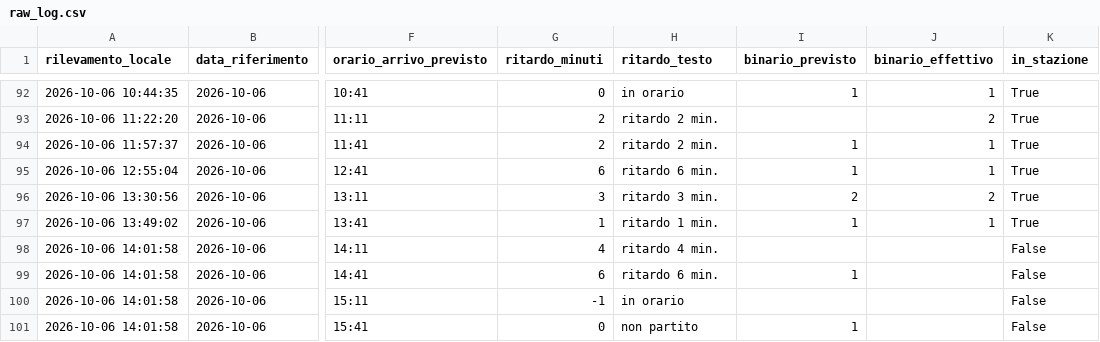
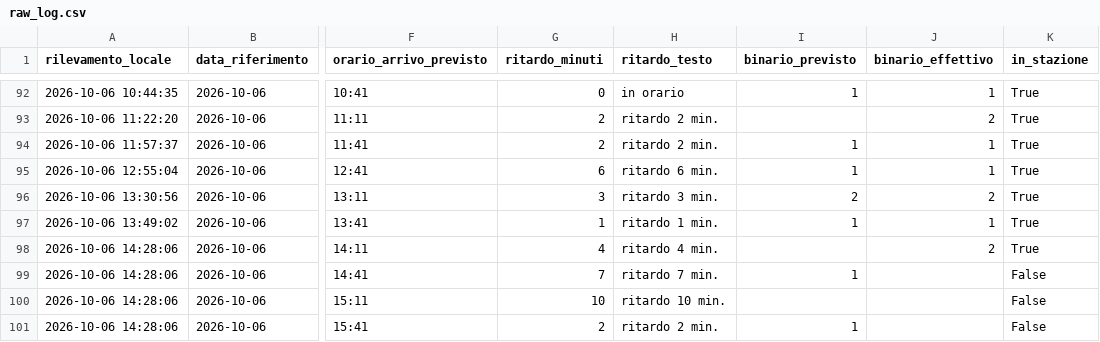
Before and after one commit to frapan2003-coder/Orari-arrivo-treni, a CSV file: data/raw_log.csv, drawn as a sheet; only a part is shown, gaps mark what is left out; the diff names each change by its address in the sheet, - before the commit and + after, or states it on an @@ line.

```diff
--- a/data/raw_log.csv
+++ b/data/raw_log.csv
-A98:A101 (rilevamento_locale): 2026-10-06 14:01:58
+A98:A101 (rilevamento_locale): 2026-10-06 14:28:06
-J98 (binario_effettivo): (empty)
+J98 (binario_effettivo): 2
-K98 (in_stazione): False
+K98 (in_stazione): True
-G99 (ritardo_minuti): 6
+G99 (ritardo_minuti): 7
-H99 (ritardo_testo): ritardo 6 min.
+H99 (ritardo_testo): ritardo 7 min.
-G100 (ritardo_minuti): -1
+G100 (ritardo_minuti): 10
-H100 (ritardo_testo): in orario
+H100 (ritardo_testo): ritardo 10 min.
-G101 (ritardo_minuti): 0
+G101 (ritardo_minuti): 2
-H101 (ritardo_testo): non partito
+H101 (ritardo_testo): ritardo 2 min.
```
